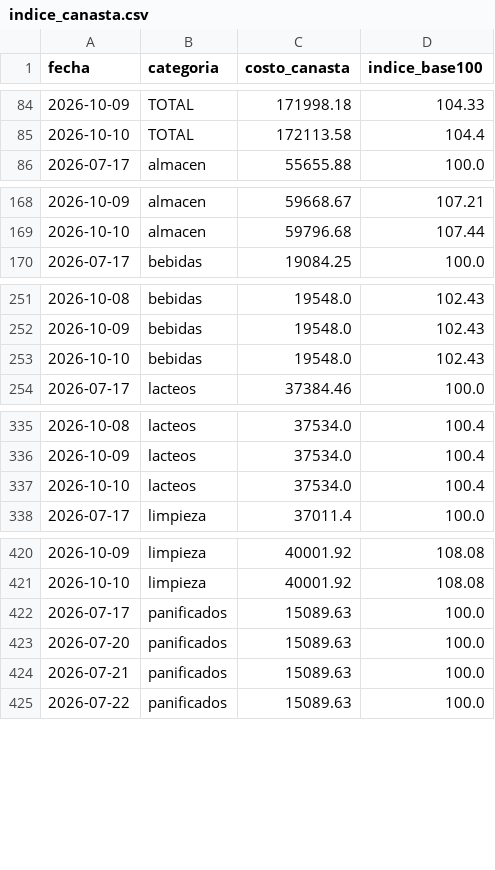
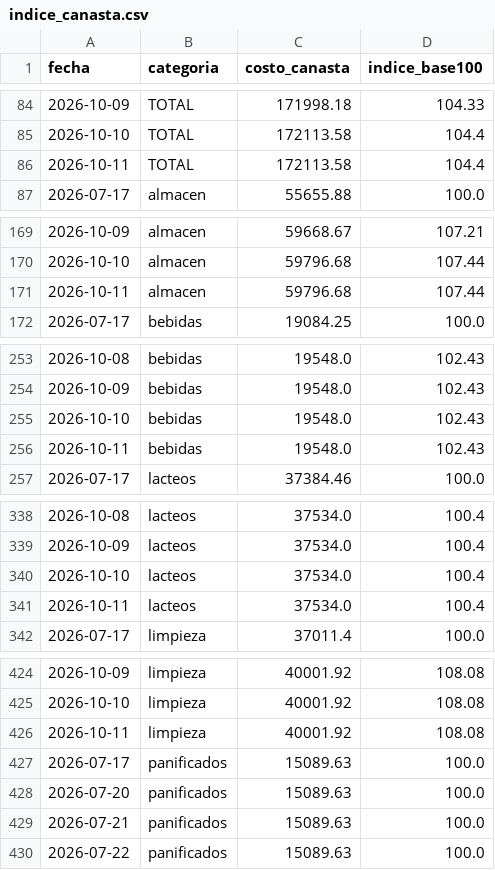
Before and after one commit to licgermancardenas-crypto/precios_argentina2026, a CSV file: data/public/indice_canasta.csv, drawn as a sheet; only a part is shown, gaps mark what is left out; the diff covers the shown part only; the diff names each change by its address in the sheet, - before the commit and + after, or states it on an @@ line.

```diff
--- a/data/public/indice_canasta.csv
+++ b/data/public/indice_canasta.csv
+row 86: 2026-10-11 | TOTAL | 172113.58 | 104.4
+row 171: 2026-10-11 | almacen | 59796.68 | 107.44
+row 256: 2026-10-11 | bebidas | 19548.0 | 102.43
+row 341: 2026-10-11 | lacteos | 37534.0 | 100.4
+row 426: 2026-10-11 | limpieza | 40001.92 | 108.08
```
Also changed, not shown: 1 added row elsewhere in this file, data/public/regresores.csv, 12 other files.
